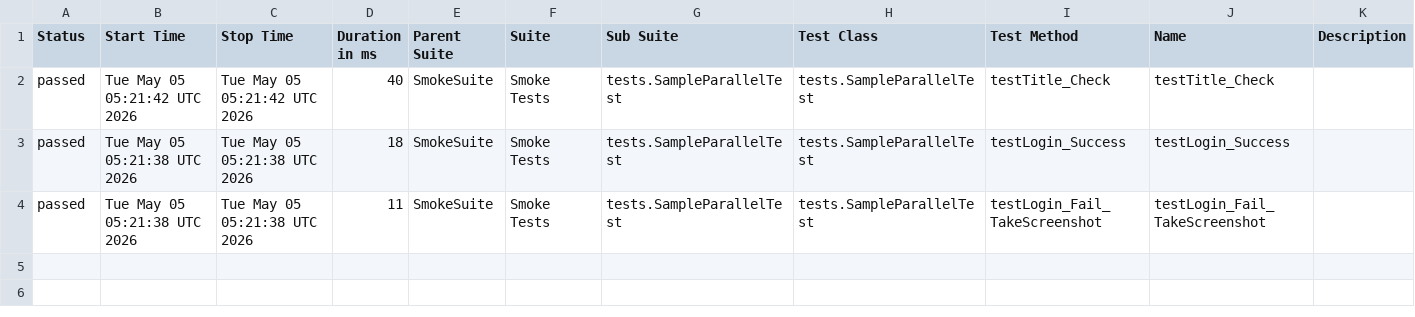
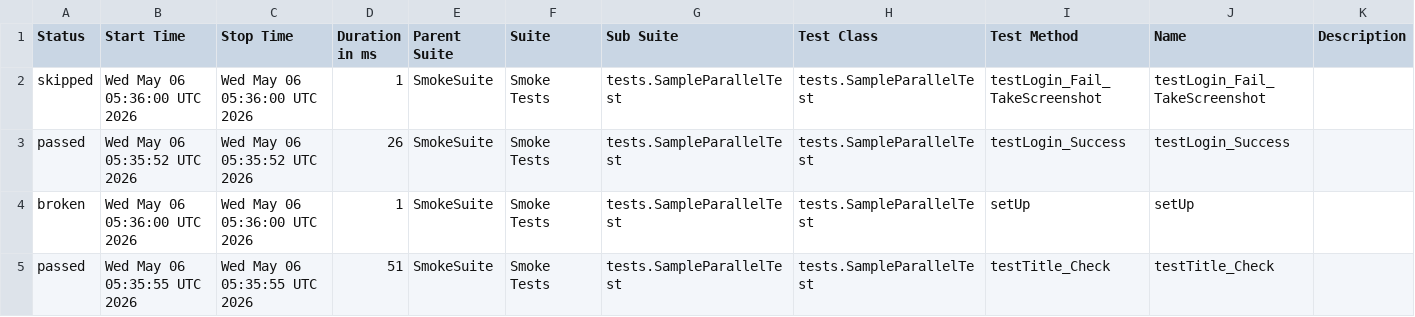
Before and after one commit to phuonghoang123456/lab11THEEND, a CSV file: data/suites.csv, drawn as a sheet.

```diff
--- a/data/suites.csv
+++ b/data/suites.csv
@@ -1,4 +1,5 @@
 "Status","Start Time","Stop Time","Duration in ms","Parent Suite","Suite","Sub Suite","Test Class","Test Method","Name","Description"
-"passed","Tue May 05 05:21:42 UTC 2026","Tue May 05 05:21:42 UTC 2026","40","SmokeSuite","Smoke Tests","tests.SampleParallelTest","tests.SampleParallelTest","testTitle_Check","testTitle_Check",""
-"passed","Tue May 05 05:21:38 UTC 2026","Tue May 05 05:21:38 UTC 2026","18","SmokeSuite","Smoke Tests","tests.SampleParallelTest","tests.SampleParallelTest","testLogin_Success","testLogin_Success",""
-"passed","Tue May 05 05:21:38 UTC 2026","Tue May 05 05:21:38 UTC 2026","11","SmokeSuite","Smoke Tests","tests.SampleParallelTest","tests.SampleParallelTest","testLogin_Fail_TakeScreenshot","testLogin_Fail_TakeScreenshot",""
+"skipped","Wed May 06 05:36:00 UTC 2026","Wed May 06 05:36:00 UTC 2026","1","SmokeSuite","Smoke Tests","tests.SampleParallelTest","tests.SampleParallelTest","testLogin_Fail_TakeScreenshot","testLogin_Fail_TakeScreenshot",""
+"passed","Wed May 06 05:35:52 UTC 2026","Wed May 06 05:35:52 UTC 2026","26","SmokeSuite","Smoke Tests","tests.SampleParallelTest","tests.SampleParallelTest","testLogin_Success","testLogin_Success",""
+"broken","Wed May 06 05:36:00 UTC 2026","Wed May 06 05:36:00 UTC 2026","1","SmokeSuite","Smoke Tests","tests.SampleParallelTest","tests.SampleParallelTest","setUp","setUp",""
+"passed","Wed May 06 05:35:55 UTC 2026","Wed May 06 05:35:55 UTC 2026","51","SmokeSuite","Smoke Tests","tests.SampleParallelTest","tests.SampleParallelTest","testTitle_Check","testTitle_Check",""
```
Also changed, not shown: 40 other files.
